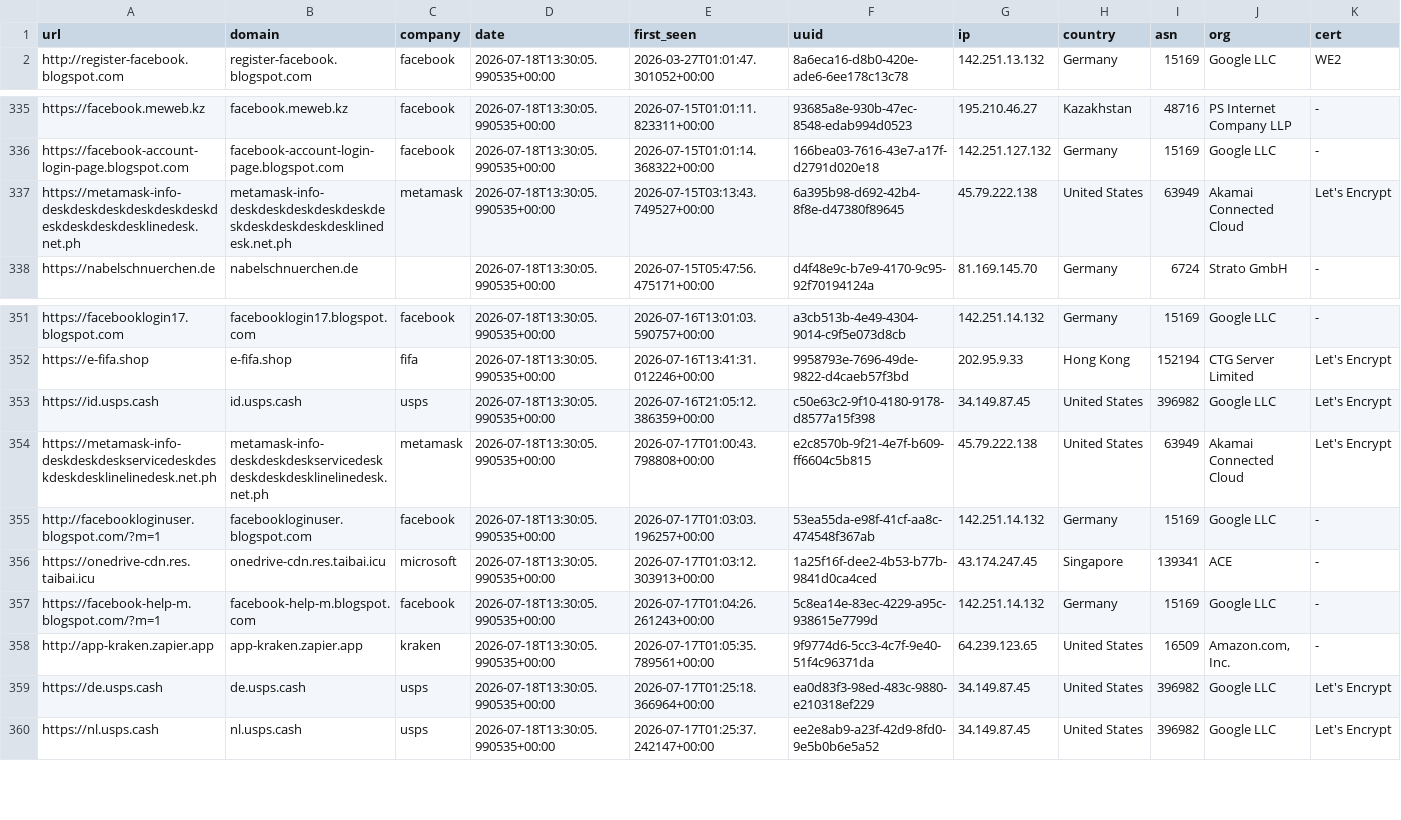
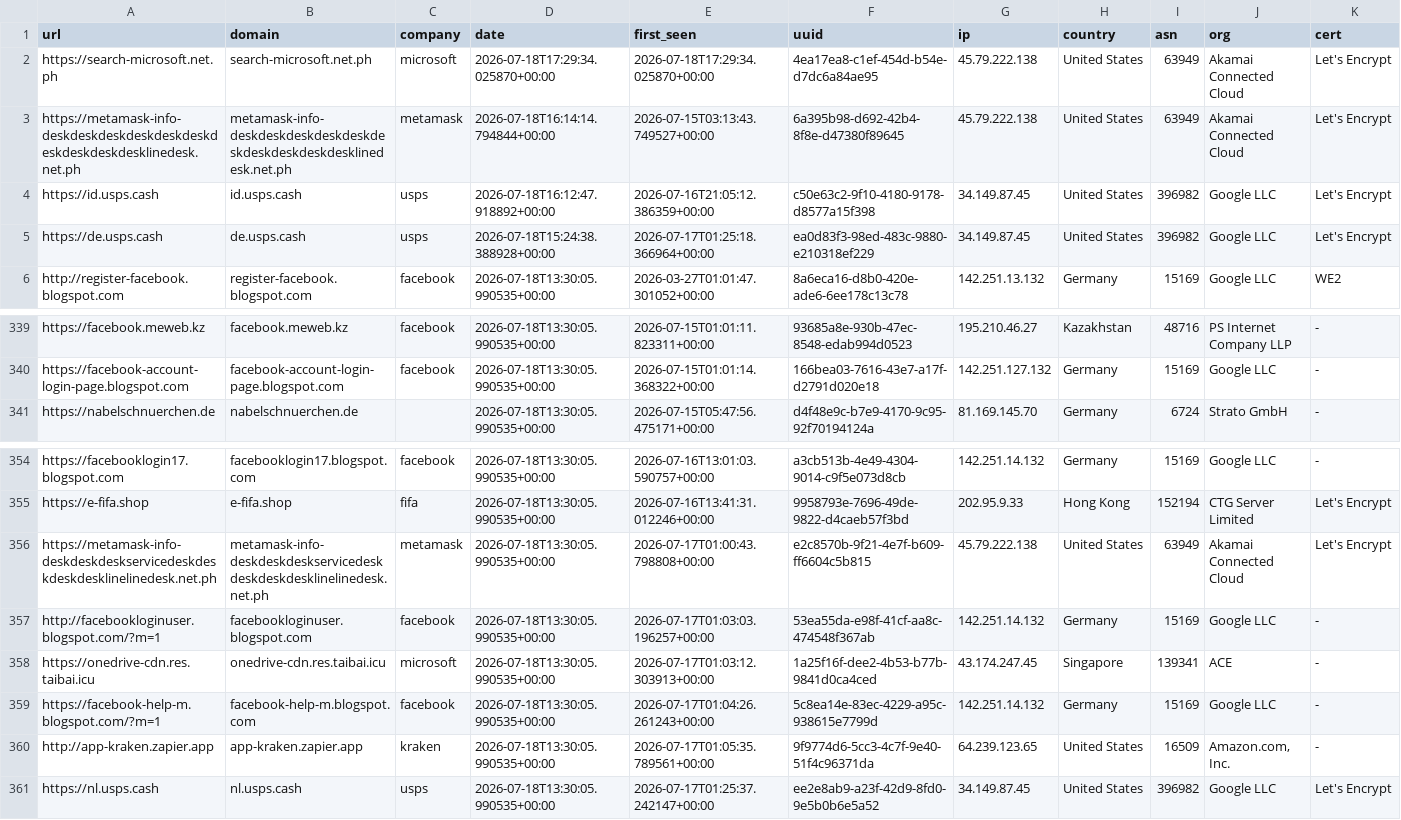
Before and after one commit to 0xDanielLopez/phishunt-feed, a CSV file: feed.csv, drawn as a sheet; only a part is shown, gaps mark what is left out; removed rows and columns are numbered as before the commit, all else as after; rows hold the shown columns only; the diff names each change by its address in the sheet, - before the commit and + after, or states it on an @@ line.

```diff
--- a/feed.csv
+++ b/feed.csv
+row 2: https://search-microsoft.net.ph | search-microsoft.net.ph | microsoft | 2026-07-18T17:29:34.025870+00:00 | 2026-07-18T17:29:34.025870+00:00 | 4ea17ea8-c1ef-454d-b54e-d7dc6a84ae95 | 45.79.222.138 | United States | 63949 | Akamai Connected Cloud | Let's Encrypt
+row 3: https://metamask-info-deskdeskdeskdeskdeskdeskdeskdeskdeskdesklinedesk.net.ph | metamask-info-deskdeskdeskdeskdeskdeskdeskdeskdeskdesklinedesk.net.ph | metamask | 2026-07-18T16:14:14.794844+00:00 | 2026-07-15T03:13:43.749527+00:00 | 6a395b98-d692-42b4-8f8e-d47380f89645 | 45.79.222.138 | United States | 63949 | Akamai Connected Cloud | Let's Encrypt
+row 4: https://id.usps.cash | id.usps.cash | usps | 2026-07-18T16:12:47.918892+00:00 | 2026-07-16T21:05:12.386359+00:00 | c50e63c2-9f10-4180-9178-d8577a15f398 | 34.149.87.45 | United States | 396982 | Google LLC | Let's Encrypt
+row 5: https://de.usps.cash | de.usps.cash | usps | 2026-07-18T15:24:38.388928+00:00 | 2026-07-17T01:25:18.366964+00:00 | ea0d83f3-98ed-483c-9880-e210318ef229 | 34.149.87.45 | United States | 396982 | Google LLC | Let's Encrypt
-row 337: https://metamask-info-deskdeskdeskdeskdeskdeskdeskdeskdeskdesklinedesk.net.ph | metamask-info-deskdeskdeskdeskdeskdeskdeskdeskdeskdesklinedesk.net.ph | metamask | 2026-07-18T13:30:05.990535+00:00 | 2026-07-15T03:13:43.749527+00:00 | 6a395b98-d692-42b4-8f8e-d47380f89645 | 45.79.222.138 | United States | 63949 | Akamai Connected Cloud | Let's Encrypt
-row 353: https://id.usps.cash | id.usps.cash | usps | 2026-07-18T13:30:05.990535+00:00 | 2026-07-16T21:05:12.386359+00:00 | c50e63c2-9f10-4180-9178-d8577a15f398 | 34.149.87.45 | United States | 396982 | Google LLC | Let's Encrypt
-row 359: https://de.usps.cash | de.usps.cash | usps | 2026-07-18T13:30:05.990535+00:00 | 2026-07-17T01:25:18.366964+00:00 | ea0d83f3-98ed-483c-9880-e210318ef229 | 34.149.87.45 | United States | 396982 | Google LLC | Let's Encrypt
```
Also changed, not shown: 2 other files.
